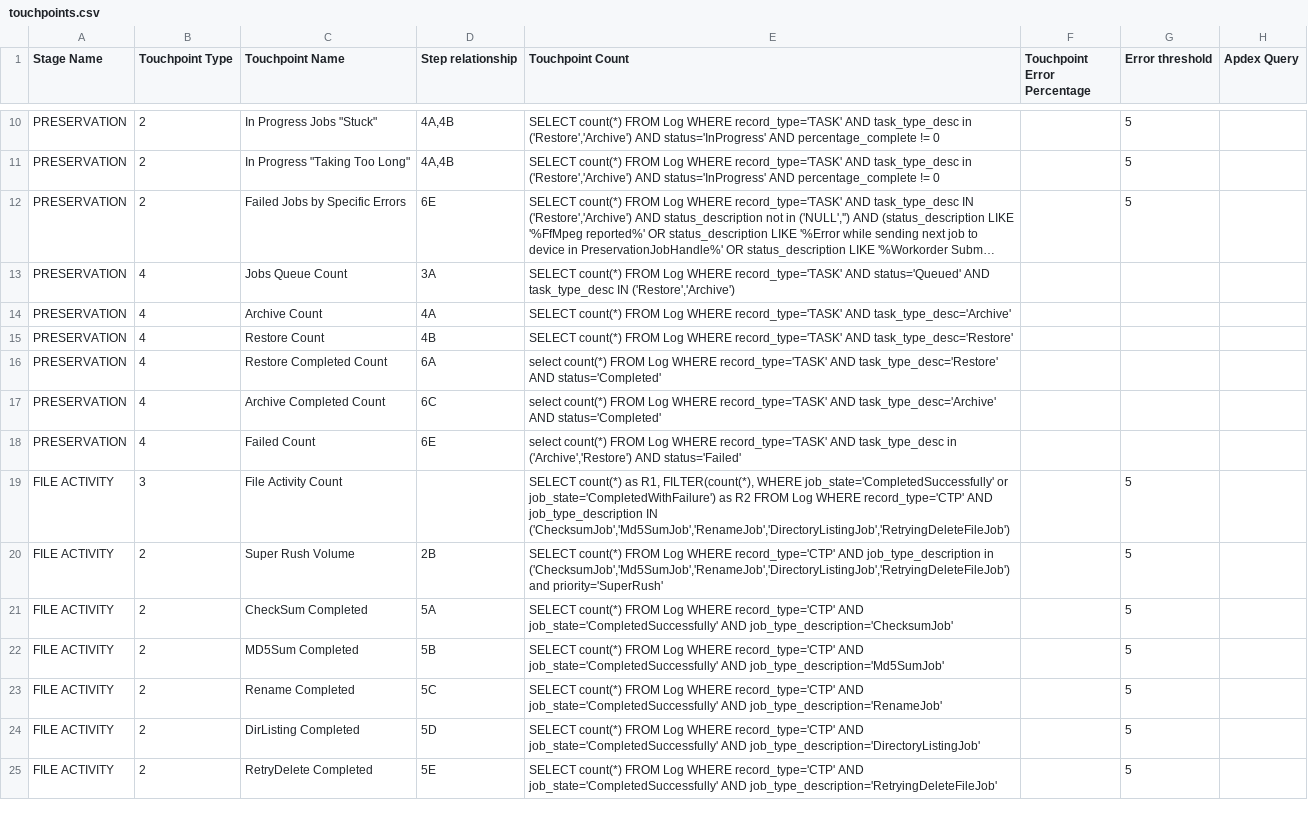
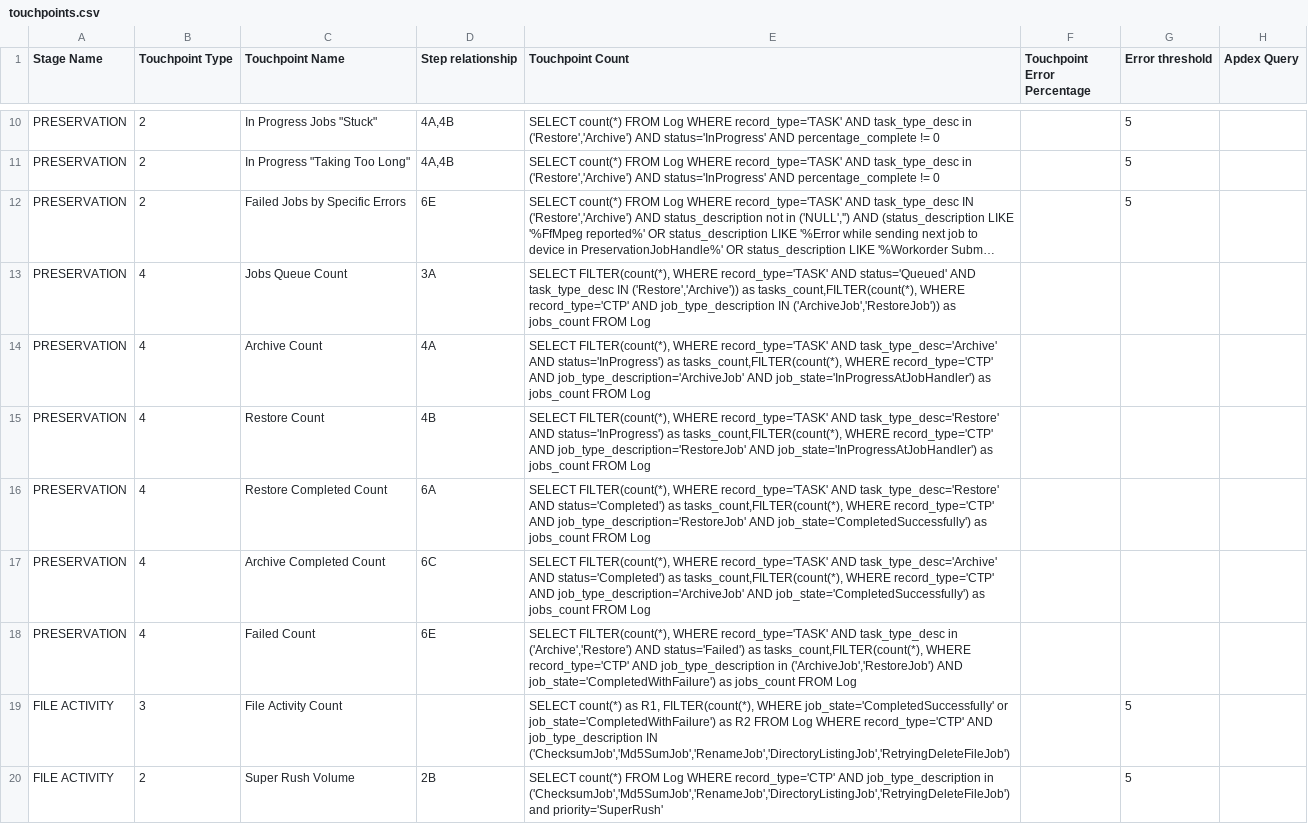
Before and after one commit to newrelic/nr1-pathpoint, a CSV file: setup/touchpoints.csv, drawn as a sheet; only a part is shown, gaps mark what is left out; the shorter side is filled out with more unchanged rows; long unchanged cells end in …; the diff names each change by its address in the sheet, - before the commit and + after, or states it on an @@ line.

```diff
--- a/setup/touchpoints.csv
+++ b/setup/touchpoints.csv
-E13 (Touchpoint Count): SELECT count(*) FROM Log WHERE record_type='TASK' AND status='Queued' AND task_type_desc IN ('Restore','Archive')
+E13 (Touchpoint Count): SELECT FILTER(count(*), WHERE record_type='TASK' AND status='Queued' AND task_type_desc IN ('Restore','Archive')) as tasks_count,FILTER(count(*), WHERE record_type='CTP' AND job_type_description IN ('ArchiveJob','RestoreJob')) as jobs_count FROM Log
-E14 (Touchpoint Count): SELECT count(*) FROM Log WHERE record_type='TASK' AND task_type_desc='Archive'
+E14 (Touchpoint Count): SELECT FILTER(count(*), WHERE record_type='TASK' AND task_type_desc='Archive' AND status='InProgress') as tasks_count,FILTER(count(*), WHERE record_type='CTP' AND job_type_description='ArchiveJob' AND job_state='InProgressAtJobHandler') as jobs_count FROM Log
-E15 (Touchpoint Count): SELECT count(*) FROM Log WHERE record_type='TASK' AND task_type_desc='Restore'
+E15 (Touchpoint Count): SELECT FILTER(count(*), WHERE record_type='TASK' AND task_type_desc='Restore' AND status='InProgress') as tasks_count,FILTER(count(*), WHERE record_type='CTP' AND job_type_description='RestoreJob' AND job_state='InProgressAtJobHandler') as jobs_count FROM Log
-E16 (Touchpoint Count): select count(*) FROM Log WHERE record_type='TASK' AND task_type_desc='Restore' AND status='Completed'
+E16 (Touchpoint Count): SELECT FILTER(count(*), WHERE record_type='TASK' AND task_type_desc='Restore' AND status='Completed') as tasks_count,FILTER(count(*), WHERE record_type='CTP' AND job_type_description='RestoreJob' AND job_state='CompletedSuccessfully') as jobs_count FROM Log
-E17 (Touchpoint Count): select count(*) FROM Log WHERE record_type='TASK' AND task_type_desc='Archive' AND status='Completed'
+E17 (Touchpoint Count): SELECT FILTER(count(*), WHERE record_type='TASK' AND task_type_desc='Archive' AND status='Completed') as tasks_count,FILTER(count(*), WHERE record_type='CTP' AND job_type_description='ArchiveJob' AND job_state='CompletedSuccessfully') as jobs_count FROM Log
-E18 (Touchpoint Count): select count(*) FROM Log WHERE record_type='TASK' AND task_type_desc in ('Archive','Restore') AND status='Failed'
+E18 (Touchpoint Count): SELECT FILTER(count(*), WHERE record_type='TASK' AND task_type_desc in ('Archive','Restore') AND status='Failed') as tasks_count,FILTER(count(*), WHERE record_type='CTP' AND job_type_description in ('ArchiveJob','RestoreJob') AND job_state='CompletedWithFailure') as jobs_count FROM Log
```
Also changed, not shown: 6 other files.
